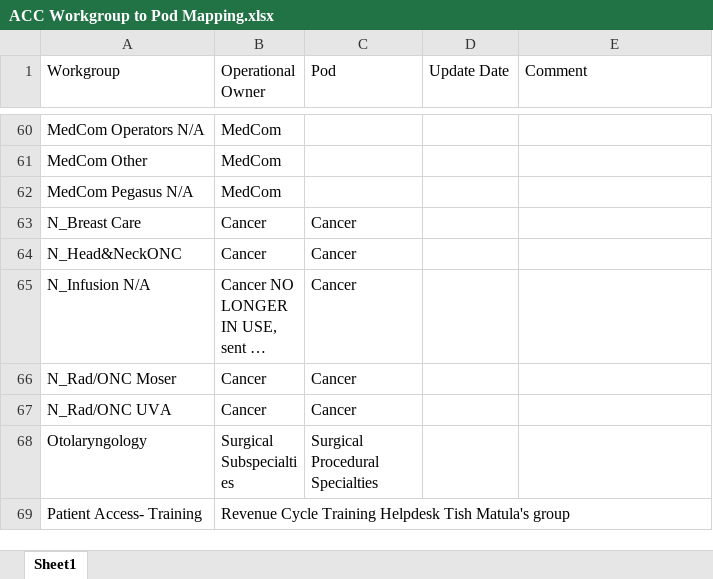
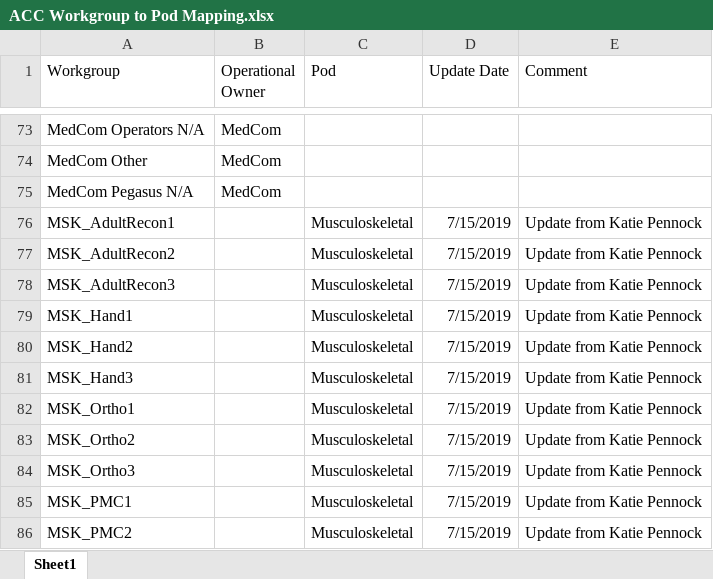
Before and after one commit to tmb4f/AmbulatoryOptimization2, an Excel workbook: Excel Documents/ACC Workgroup to Pod Mapping.xlsx, sheet Sheet1, drawn as a sheet; only a part is shown, gaps mark what is left out; the shorter side is filled out with more unchanged rows; long unchanged cells end in …; values as stored, in another font and other column widths than the file's, no borders; the diff covers the shown part only; the diff names each change by its address in the sheet, - before the commit and + after, or states it on an @@ line.

```diff
--- a/Excel Documents/ACC Workgroup to Pod Mapping.xlsx (sheet Sheet1)
+++ b/Excel Documents/ACC Workgroup to Pod Mapping.xlsx (sheet Sheet1)
+row 76: MSK_AdultRecon1 |  | Musculoskeletal | 7/15/2019 | Update from Katie Pennock
+row 77: MSK_AdultRecon2 |  | Musculoskeletal | 7/15/2019 | Update from Katie Pennock
+row 78: MSK_AdultRecon3 |  | Musculoskeletal | 7/15/2019 | Update from Katie Pennock
+row 79: MSK_Hand1 |  | Musculoskeletal | 7/15/2019 | Update from Katie Pennock
+row 80: MSK_Hand2 |  | Musculoskeletal | 7/15/2019 | Update from Katie Pennock
+row 81: MSK_Hand3 |  | Musculoskeletal | 7/15/2019 | Update from Katie Pennock
+row 82: MSK_Ortho1 |  | Musculoskeletal | 7/15/2019 | Update from Katie Pennock
+row 83: MSK_Ortho2 |  | Musculoskeletal | 7/15/2019 | Update from Katie Pennock
+row 84: MSK_Ortho3 |  | Musculoskeletal | 7/15/2019 | Update from Katie Pennock
+row 85: MSK_PMC1 |  | Musculoskeletal | 7/15/2019 | Update from Katie Pennock
+row 86: MSK_PMC2 |  | Musculoskeletal | 7/15/2019 | Update from Katie Pennock
```
Also changed, not shown: 53 added rows elsewhere in this sheet, 37 other files.
